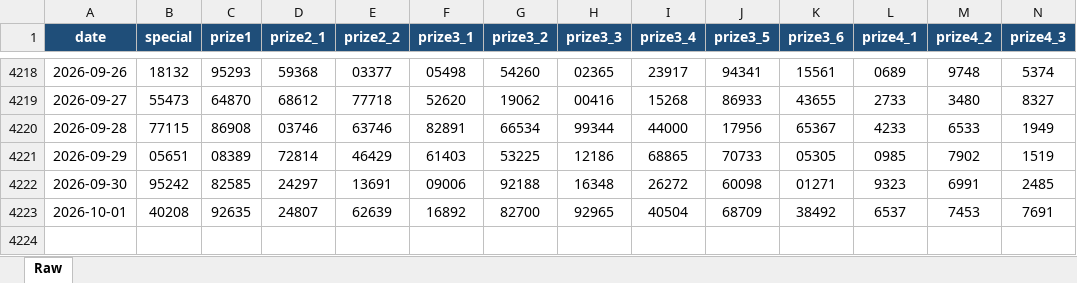
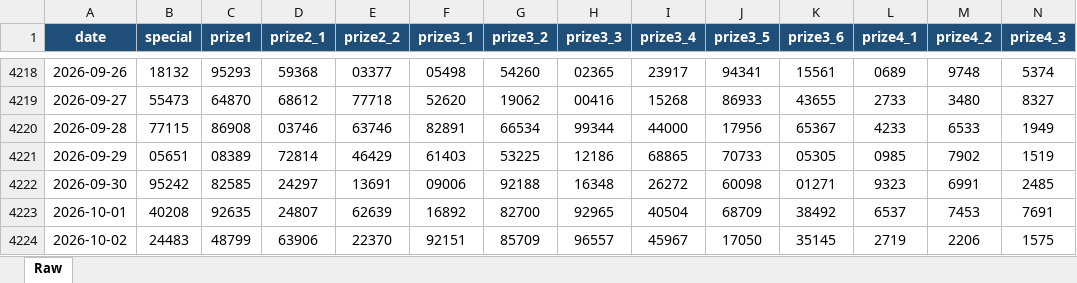
Before and after one commit to beuvivu/VLA, an Excel workbook: data/excel/xsmb.xlsx, sheet Raw, drawn as a sheet; only a part is shown, gaps mark what is left out; values as stored, in another font and other column widths than the file's, no borders; rows hold the shown columns only; the diff names each change by its address in the sheet, - before the commit and + after, or states it on an @@ line.

```diff
--- a/data/excel/xsmb.xlsx (sheet Raw)
+++ b/data/excel/xsmb.xlsx (sheet Raw)
+row 4224: 2026-10-02 | 24483 | 48799 | 63906 | 22370 | 92151 | 85709 | 96557 | 45967 | 17050 | 35145 | 2719 | 2206 | 1575
```
Also changed, not shown: data/excel/xsmb-2-digits.xlsx, 8 other files.
